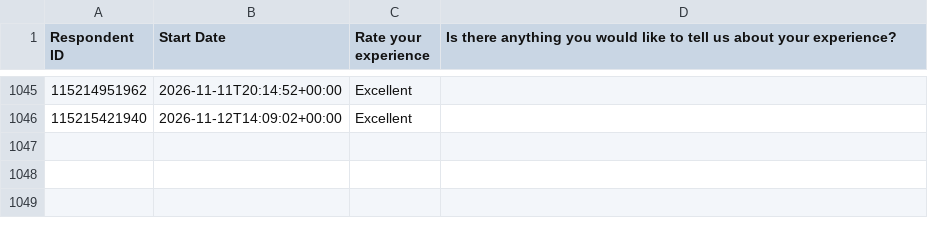
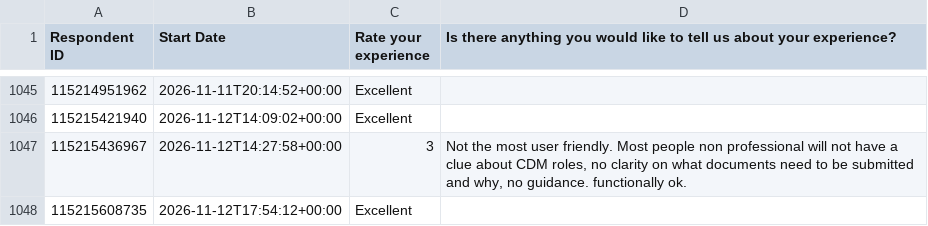
Before and after one commit to NidaAzizMirza/BCFeedback_dashboard, a CSV file: data/survey_cache.csv, drawn as a sheet; only a part is shown, gaps mark what is left out; the diff names each change by its address in the sheet, - before the commit and + after, or states it on an @@ line.

```diff
--- a/data/survey_cache.csv
+++ b/data/survey_cache.csv
+row 1047: 115215436967 | 2026-11-12T14:27:58+00:00 | 3 | Not the most user friendly. Most people non professional will not have a clue about CDM roles, no clarity on what documents need to be submitted and why, no guidance. functionally ok.
+row 1048: 115215608735 | 2026-11-12T17:54:12+00:00 | Excellent
```
Also changed, not shown: 1 other file.
